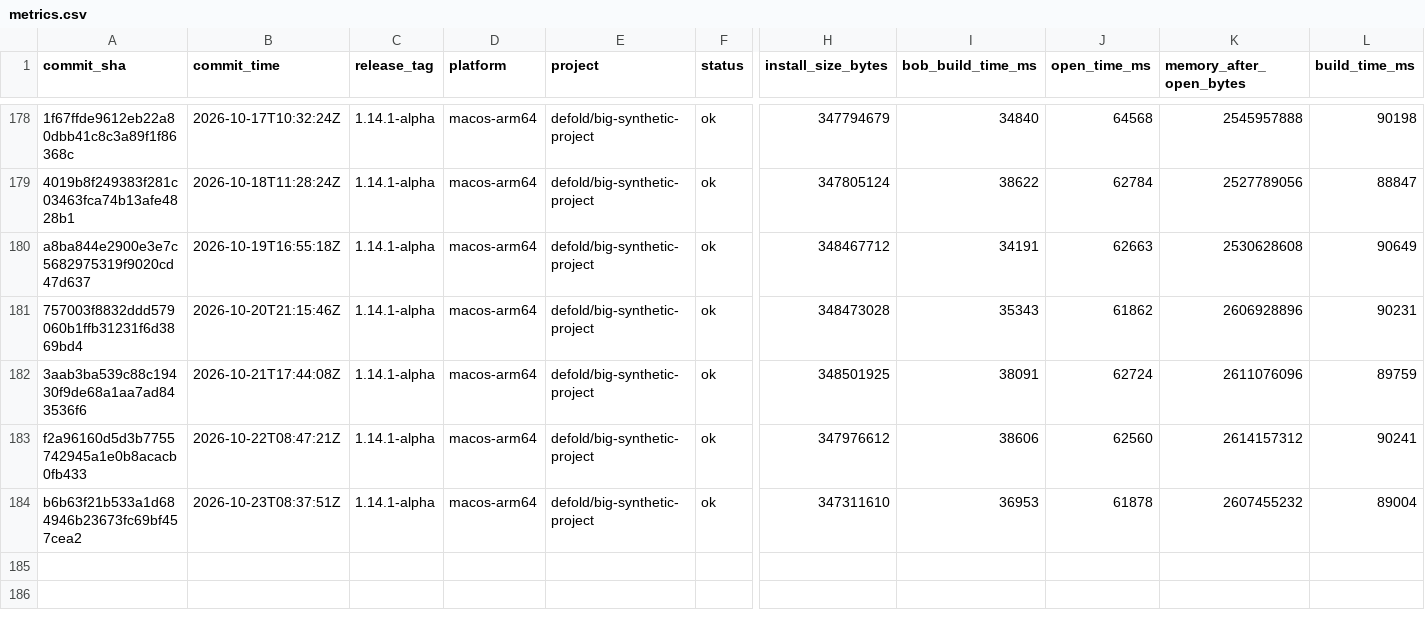
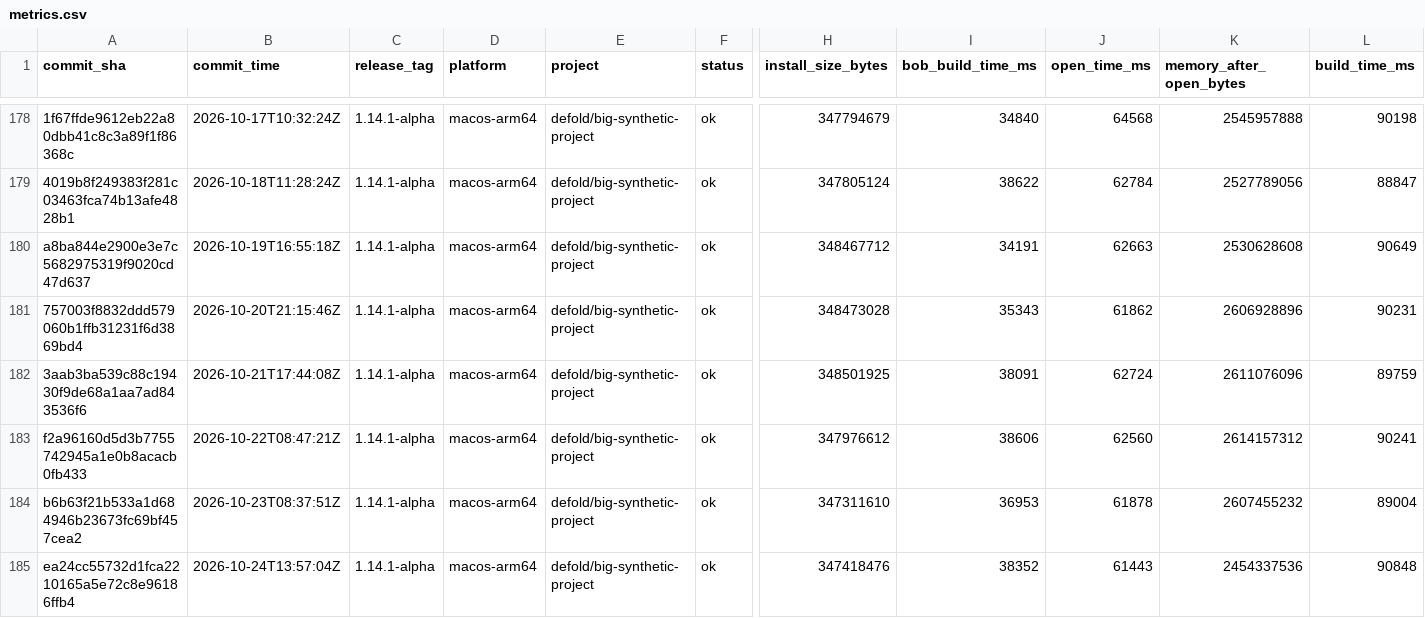
Before and after one commit to defold/tool-metrics, a CSV file: data/metrics.csv, drawn as a sheet; only a part is shown, gaps mark what is left out; rows hold the shown columns only; the diff names each change by its address in the sheet, - before the commit and + after, or states it on an @@ line.

```diff
--- a/data/metrics.csv
+++ b/data/metrics.csv
+row 185: ea24cc55732d1fca2210165a5e72c8e96186ffb4 | 2026-10-24T13:57:04Z | 1.14.1-alpha | macos-arm64 | defold/big-synthetic-project | ok | 347418476 | 38352 | 61443 | 2454337536 | 90848
```
Also changed, not shown: 7 other files.
